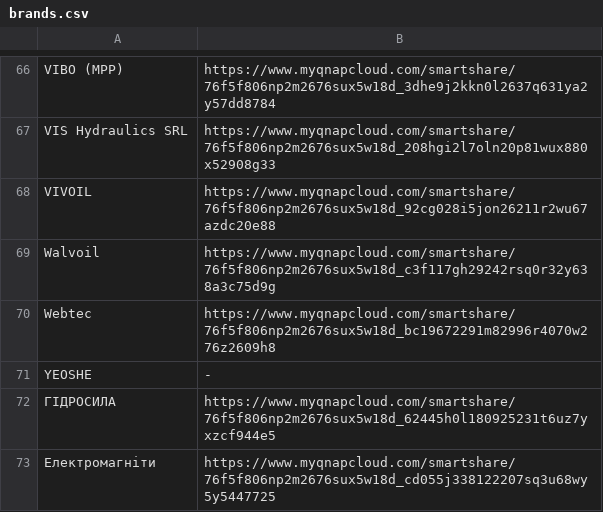
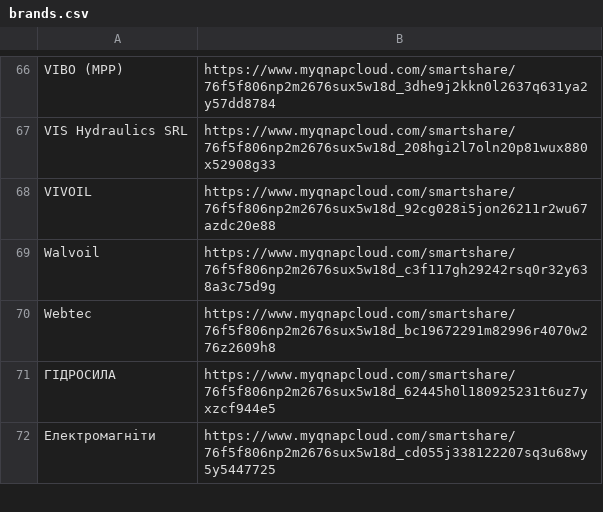
Before and after one commit to MishaMalinov/cloud-parser, a CSV file: brands.csv, drawn as a sheet; only a part is shown, gaps mark what is left out; the diff names each change by its address in the sheet, - before the commit and + after, or states it on an @@ line.

```diff
--- a/brands.csv
+++ b/brands.csv
-row 71: YEOSHE | -
```
Also changed, not shown: 1 other file.
